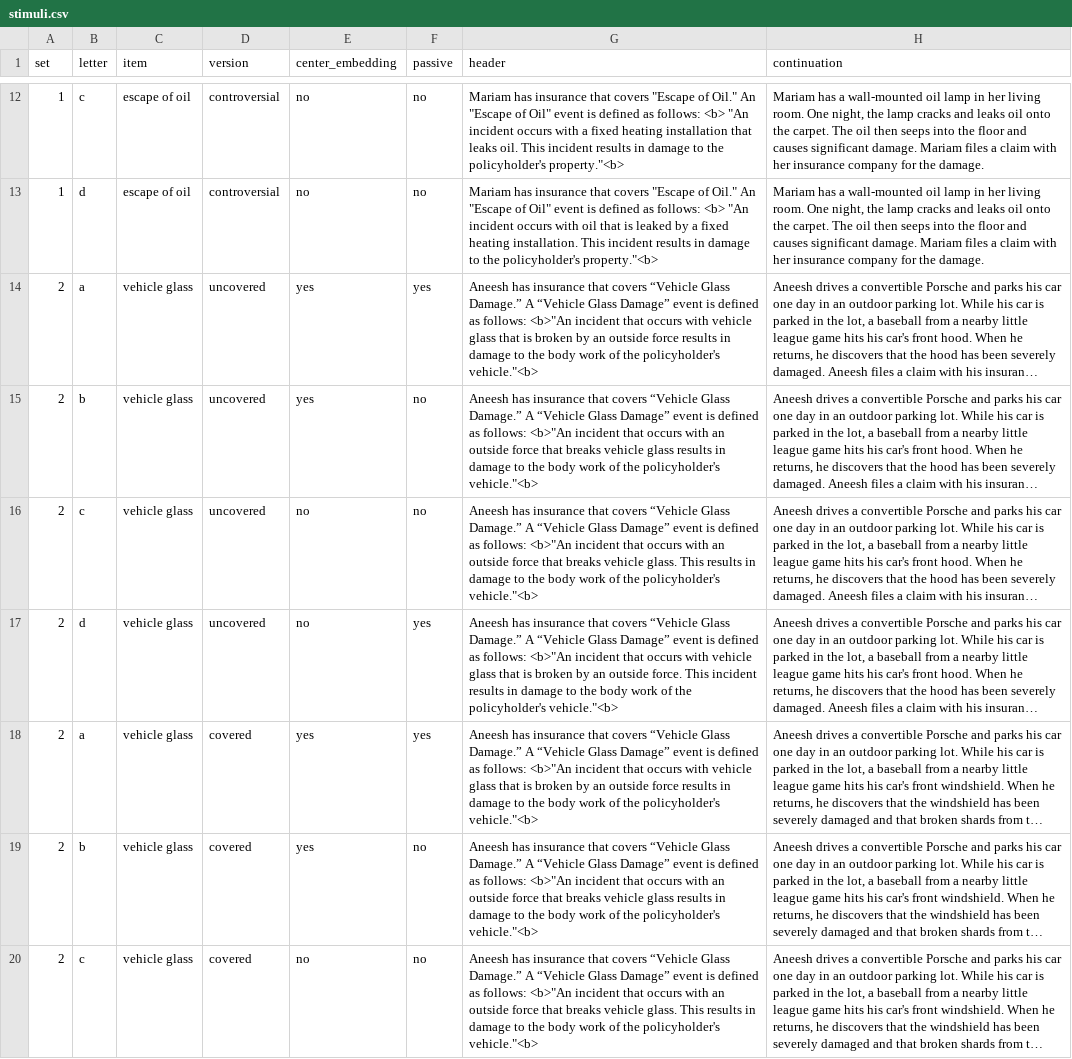
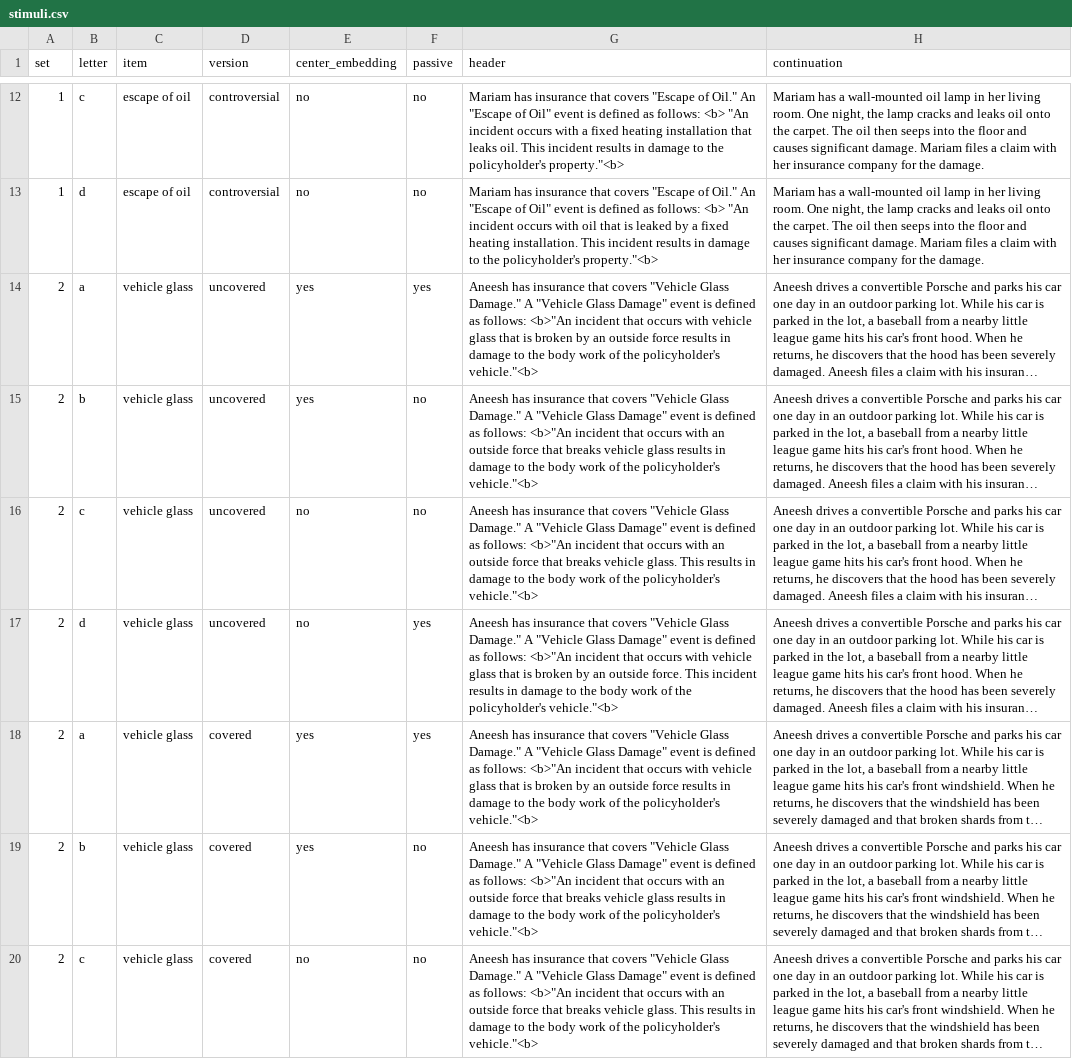
Before and after one commit to madiganbrodsky/vague_contracts_experts, a CSV file: experiments/2_falseconsensus_ syntax/pilot/stimuli.csv, drawn as a sheet; only a part is shown, gaps mark what is left out; long unchanged cells end in …; the diff covers the shown part only; the diff names each change by its address in the sheet, - before the commit and + after, or states it on an @@ line.

```diff
--- a/experiments/2_falseconsensus_ syntax/pilot/stimuli.csv
+++ b/experiments/2_falseconsensus_ syntax/pilot/stimuli.csv
-G14 (header): …that covers “Vehicle Glass Damage.” A “Vehicle Glass Damage” event is…
+G14 (header): …that covers "Vehicle Glass Damage." A "Vehicle Glass Damage" event is…
-G15 (header): …that covers “Vehicle Glass Damage.” A “Vehicle Glass Damage” event is…
+G15 (header): …that covers "Vehicle Glass Damage." A "Vehicle Glass Damage" event is…
-G16 (header): …that covers “Vehicle Glass Damage.” A “Vehicle Glass Damage” event is…
+G16 (header): …that covers "Vehicle Glass Damage." A "Vehicle Glass Damage" event is…
-G17 (header): …that covers “Vehicle Glass Damage.” A “Vehicle Glass Damage” event is…
+G17 (header): …that covers "Vehicle Glass Damage." A "Vehicle Glass Damage" event is…
-G18 (header): …that covers “Vehicle Glass Damage.” A “Vehicle Glass Damage” event is…
+G18 (header): …that covers "Vehicle Glass Damage." A "Vehicle Glass Damage" event is…
-G19 (header): …that covers “Vehicle Glass Damage.” A “Vehicle Glass Damage” event is…
+G19 (header): …that covers "Vehicle Glass Damage." A "Vehicle Glass Damage" event is…
-G20 (header): …that covers “Vehicle Glass Damage.” A “Vehicle Glass Damage” event is…
+G20 (header): …that covers "Vehicle Glass Damage." A "Vehicle Glass Damage" event is…
```
Also changed, not shown: 77 edited cells elsewhere in this file, 4 other files.
